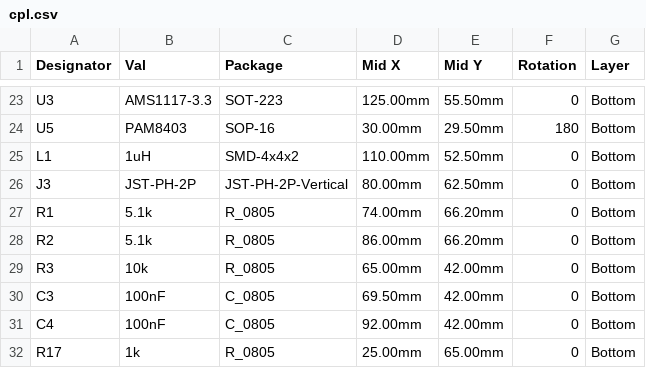
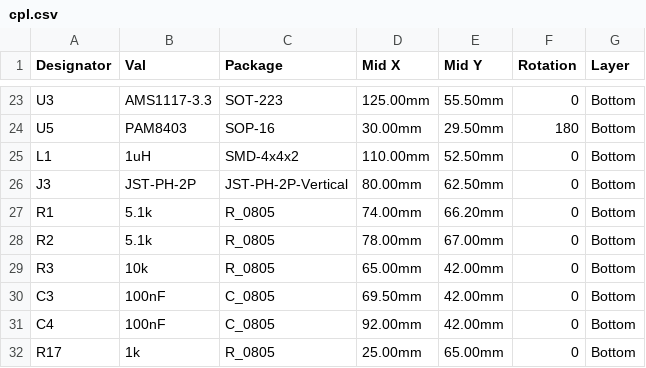
Before and after one commit to pjcau/esp32-emu-turbo, a CSV file: hardware/kicad/jlcpcb/cpl.csv, drawn as a sheet; only a part is shown, gaps mark what is left out.

```diff
--- a/hardware/kicad/jlcpcb/cpl.csv
+++ b/hardware/kicad/jlcpcb/cpl.csv
@@ -27,3 +27,3 @@ J3,JST-PH-2P,JST-PH-2P-Vertical,80.00mm,62.50mm,0,Bottom
 R1,5.1k,R_0805,74.00mm,66.20mm,0,Bottom
-R2,5.1k,R_0805,86.00mm,66.20mm,0,Bottom
+R2,5.1k,R_0805,78.00mm,67.00mm,0,Bottom
 R3,10k,R_0805,65.00mm,42.00mm,0,Bottom
```
Also changed, not shown: release_jlcpcb/cpl.csv, 31 other files.
